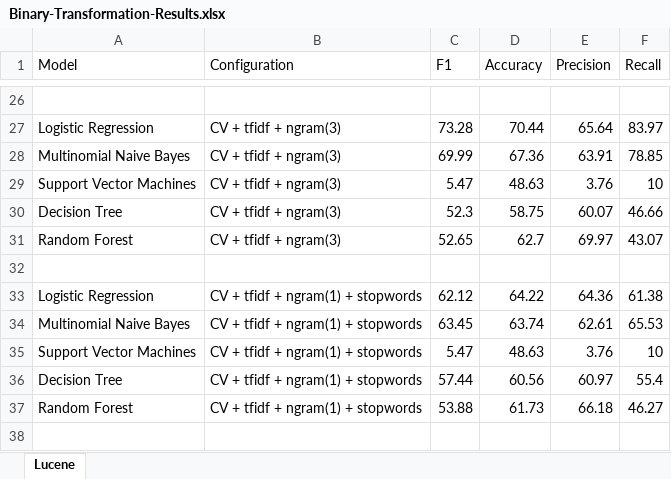
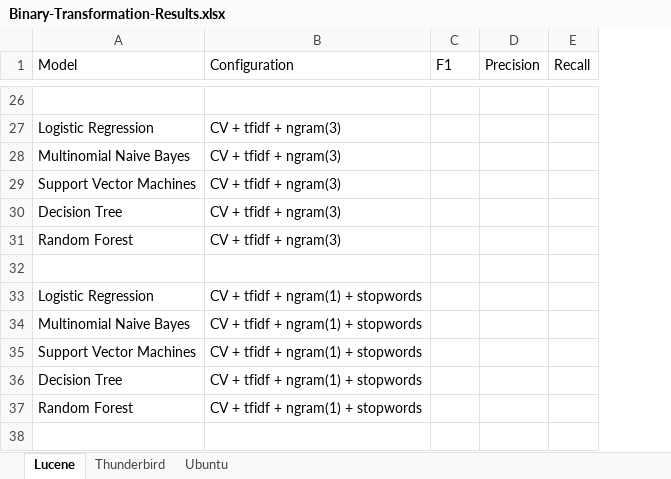
Before and after one commit to ansin218/master-thesis, an Excel workbook: thesis-binary-relevance/Binary-Transformation-Results.xlsx, sheet Lucene, drawn as a sheet; only a part is shown, gaps mark what is left out; values as stored, in another font and other column widths than the file's, no borders; removed rows and columns are numbered as before the commit, all else as after; the diff covers the shown part only; the diff names each change by its address in the sheet, - before the commit and + after, or states it on an @@ line.

Commit message:
Updated results for BoW Model - Lucene, Thunderbird and Ubuntu

```diff
--- a/thesis-binary-relevance/Binary-Transformation-Results.xlsx (sheet Lucene)
+++ b/thesis-binary-relevance/Binary-Transformation-Results.xlsx (sheet Lucene)
+sheet tab: Thunderbird
+sheet tab: Ubuntu
-column D (Accuracy), rows 27-37: 70.44 | 67.36 | 48.63 | 58.75 | 62.7 |  | 64.22 | 63.74 | 48.63 | 60.56 | 61.73
-C27 (F1): 73.28
+C27 (F1): (empty)
-D27 (Precision): 65.64
+D27 (Precision): (empty)
-E27 (Recall): 83.97
+E27 (Recall): (empty)
-C28 (F1): 69.99
+C28 (F1): (empty)
-D28 (Precision): 63.91
+D28 (Precision): (empty)
-E28 (Recall): 78.85
+E28 (Recall): (empty)
-C29 (F1): 5.47
+C29 (F1): (empty)
-D29 (Precision): 3.76
+D29 (Precision): (empty)
-E29 (Recall): 10
+E29 (Recall): (empty)
-C30 (F1): 52.3
+C30 (F1): (empty)
-D30 (Precision): 60.07
+D30 (Precision): (empty)
-E30 (Recall): 46.66
+E30 (Recall): (empty)
-C31 (F1): 52.65
+C31 (F1): (empty)
-D31 (Precision): 69.97
+D31 (Precision): (empty)
-E31 (Recall): 43.07
+E31 (Recall): (empty)
-C33 (F1): 62.12
+C33 (F1): (empty)
-D33 (Precision): 64.36
+D33 (Precision): (empty)
-E33 (Recall): 61.38
+E33 (Recall): (empty)
-C34 (F1): 63.45
+C34 (F1): (empty)
-D34 (Precision): 62.61
+D34 (Precision): (empty)
-E34 (Recall): 65.53
+E34 (Recall): (empty)
-C35 (F1): 5.47
+C35 (F1): (empty)
-D35 (Precision): 3.76
+D35 (Precision): (empty)
-E35 (Recall): 10
+E35 (Recall): (empty)
-C36 (F1): 57.44
+C36 (F1): (empty)
-D36 (Precision): 60.97
+D36 (Precision): (empty)
-E36 (Recall): 55.4
+E36 (Recall): (empty)
-C37 (F1): 53.88
+C37 (F1): (empty)
-D37 (Precision): 66.18
+D37 (Precision): (empty)
-E37 (Recall): 46.27
+E37 (Recall): (empty)
```
Also changed, not shown: 2 added rows, 2 removed rows and 72 edited cells elsewhere in this sheet, 7 other files.
